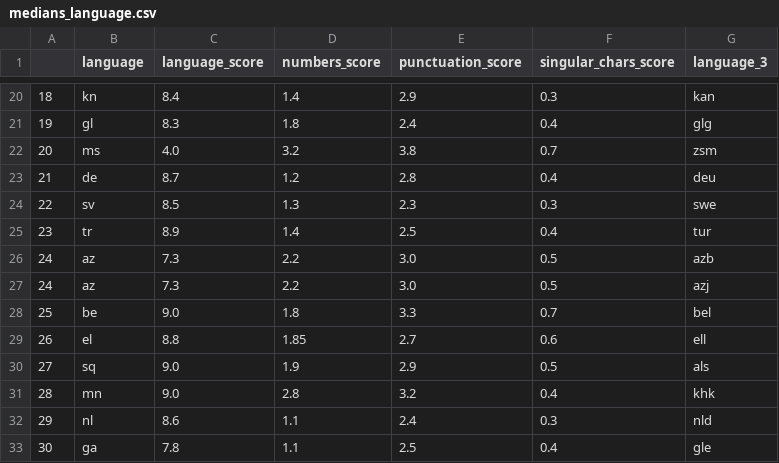
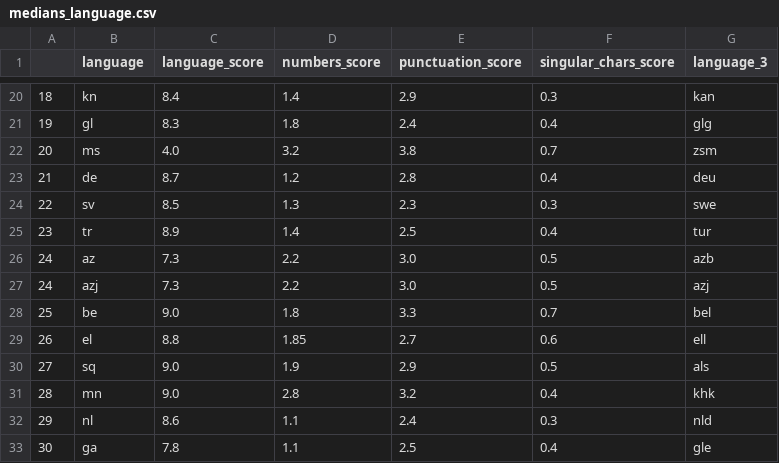
Before and after one commit to pablop16n/web-docs-scorer, a CSV file: src/docscorer/language_adaption/medians_language.csv, drawn as a sheet; only a part is shown, gaps mark what is left out.

Commit message:
Changed duplicated az

```diff
--- a/src/docscorer/language_adaption/medians_language.csv
+++ b/src/docscorer/language_adaption/medians_language.csv
@@ -26,3 +26,3 @@
 24,az,7.3,2.2,3.0,0.5,azb
-24,az,7.3,2.2,3.0,0.5,azj
+24,azj,7.3,2.2,3.0,0.5,azj
 25,be,9.0,1.8,3.3,0.7,bel
```
